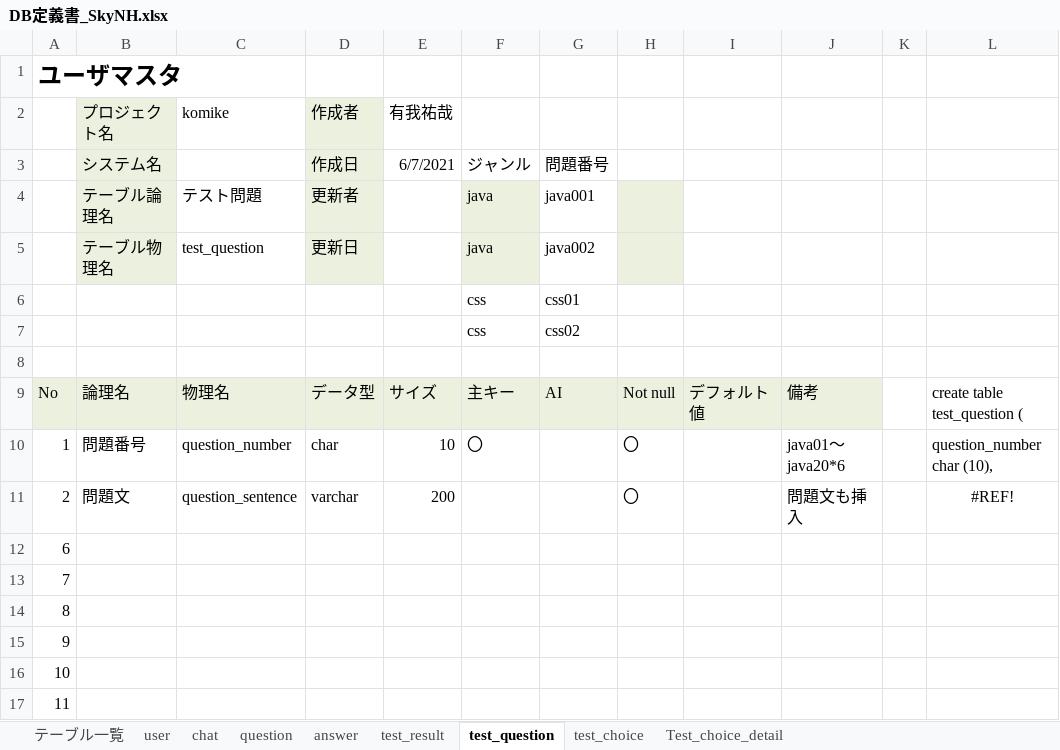
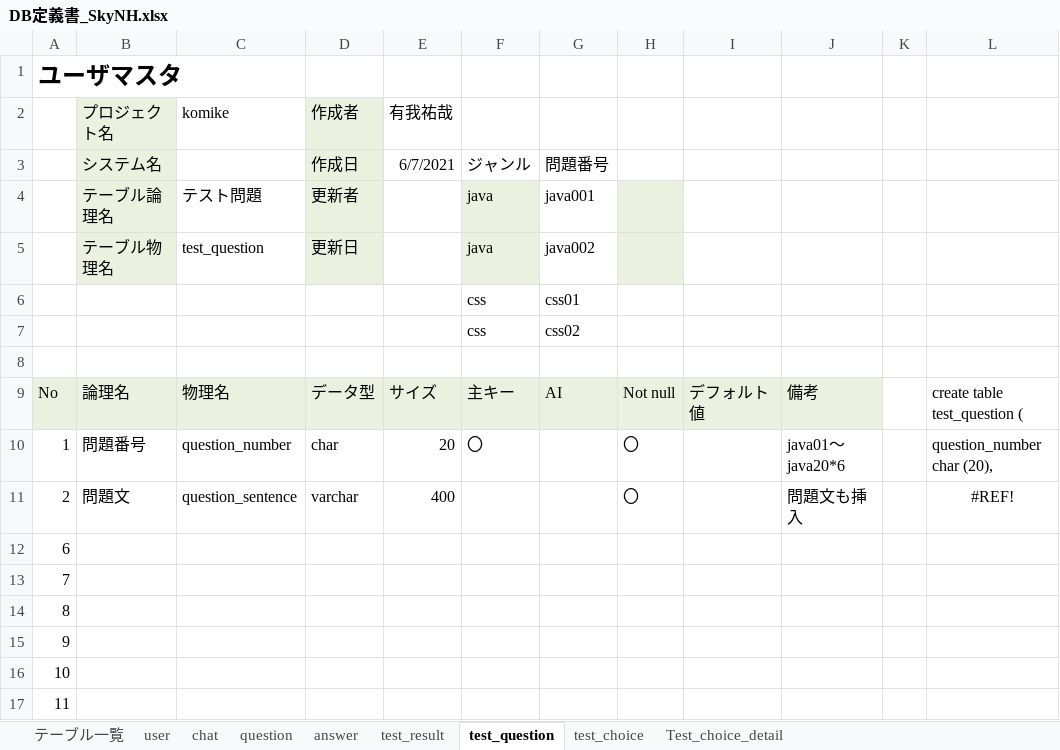
Before and after one commit to DOJO-2021/C-2, an Excel workbook: documents/DB定義書_SkyNH.xlsx, sheet test_question, drawn as a sheet; only a part is shown; values as stored, in another font and other column widths than the file's, no borders; the diff names each change by its address in the sheet, - before the commit and + after, or states it on an @@ line.

```diff
--- a/documents/DB定義書_SkyNH.xlsx (sheet test_question)
+++ b/documents/DB定義書_SkyNH.xlsx (sheet test_question)
-E10 (有我祐哉): 10
+E10 (有我祐哉): 20
-L10: question_number char (10),
+L10: question_number char (20),
-E11 (有我祐哉): 200
+E11 (有我祐哉): 400
```
Also changed, not shown: sheet test_choice, 1 other file.
